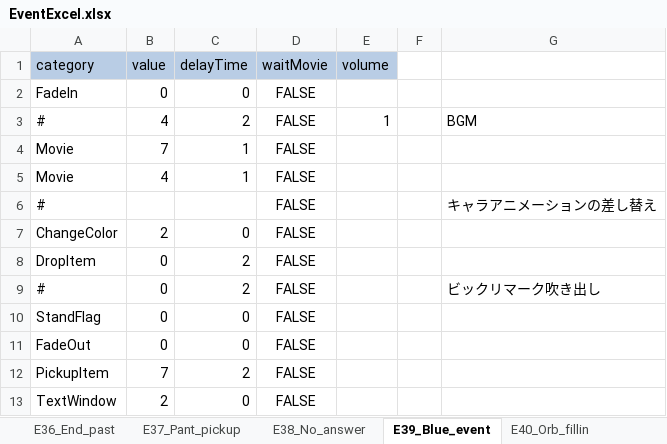
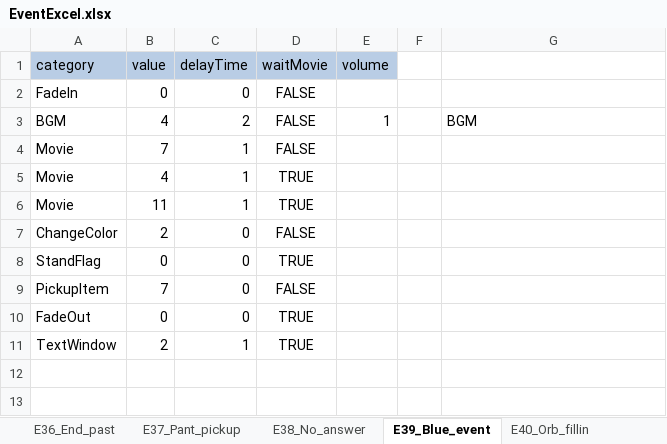
Before and after one commit to swulafi1103/CatEarsShota, an Excel workbook: CatEarsShota/Assets/Excel/EventExcel.xlsx, sheet E39_Blue_event, drawn as a sheet; values as stored, in another font and other column widths than the file's, no borders; removed rows and columns are numbered as before the commit, all else as after; the diff names each change by its address in the sheet, - before the commit and + after, or states it on an @@ line.

```diff
--- a/CatEarsShota/Assets/Excel/EventExcel.xlsx (sheet E39_Blue_event)
+++ b/CatEarsShota/Assets/Excel/EventExcel.xlsx (sheet E39_Blue_event)
-A3 (category): #
+A3 (category): BGM
-D5 (waitMovie): FALSE
+D5 (waitMovie): TRUE
-row 6: # |  |  | FALSE |  |  | キャラアニメーションの差し替え
+row 6: Movie | 11 | 1 | TRUE
-row 8: DropItem | 0 | 2 | FALSE
-row 9: # | 0 | 2 | FALSE |  |  | ビックリマーク吹き出し
-D8 (waitMovie): FALSE
+D8 (waitMovie): TRUE
+row 9: PickupItem | 7 | 0 | FALSE
-D10 (waitMovie): FALSE
+D10 (waitMovie): TRUE
-row 12: PickupItem | 7 | 2 | FALSE
-C11 (delayTime): 0
+C11 (delayTime): 1
-D11 (waitMovie): FALSE
+D11 (waitMovie): TRUE
```
Also changed, not shown: sheet E41_Bad_end, sheet E40_Orb_fillin, sheet E36_End_past, sheet E42_Time_capsule_bookmark, sheet E25_Gate2game_past, sheet E23_MiniGame2_clear, 11 other files.
